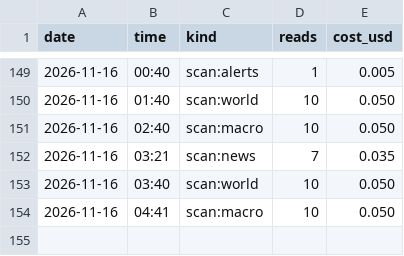
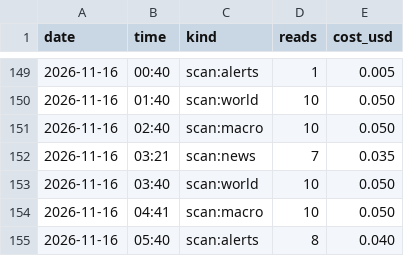
Before and after one commit to issambkkal/x-meme-desk, a CSV file: logs/api_spend.csv, drawn as a sheet; only a part is shown, gaps mark what is left out; the diff names each change by its address in the sheet, - before the commit and + after, or states it on an @@ line.

Commit message:
scan: 2026-11-16 05:40

```diff
--- a/logs/api_spend.csv
+++ b/logs/api_spend.csv
+row 155: 2026-11-16 | 05:40 | scan:alerts | 8 | 0.040
```
Also changed, not shown: 2 other files.
